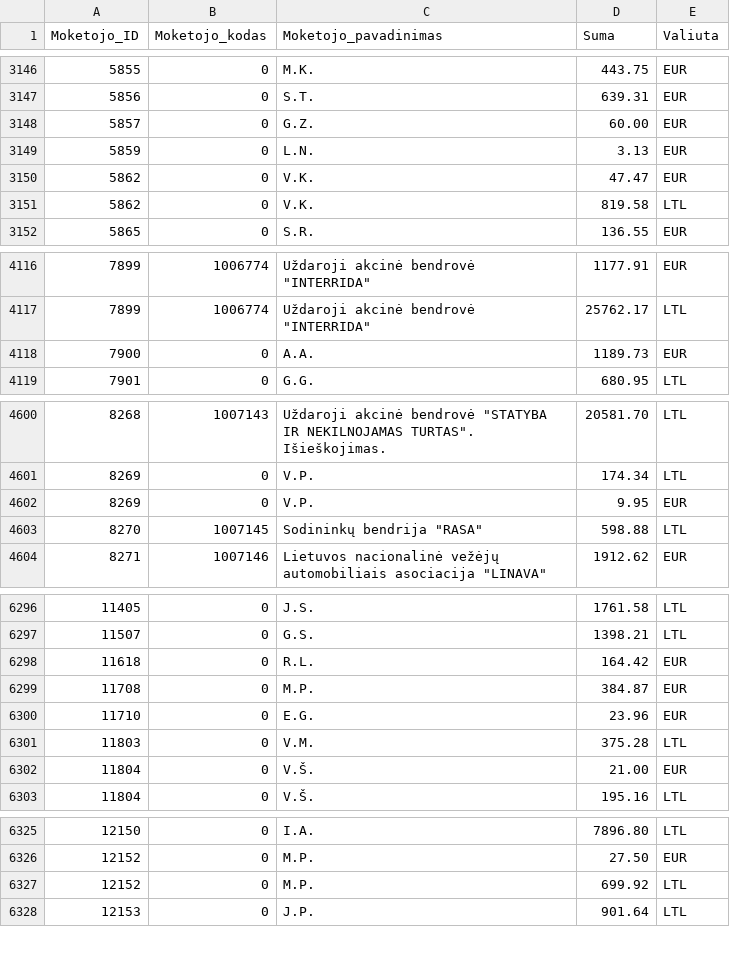
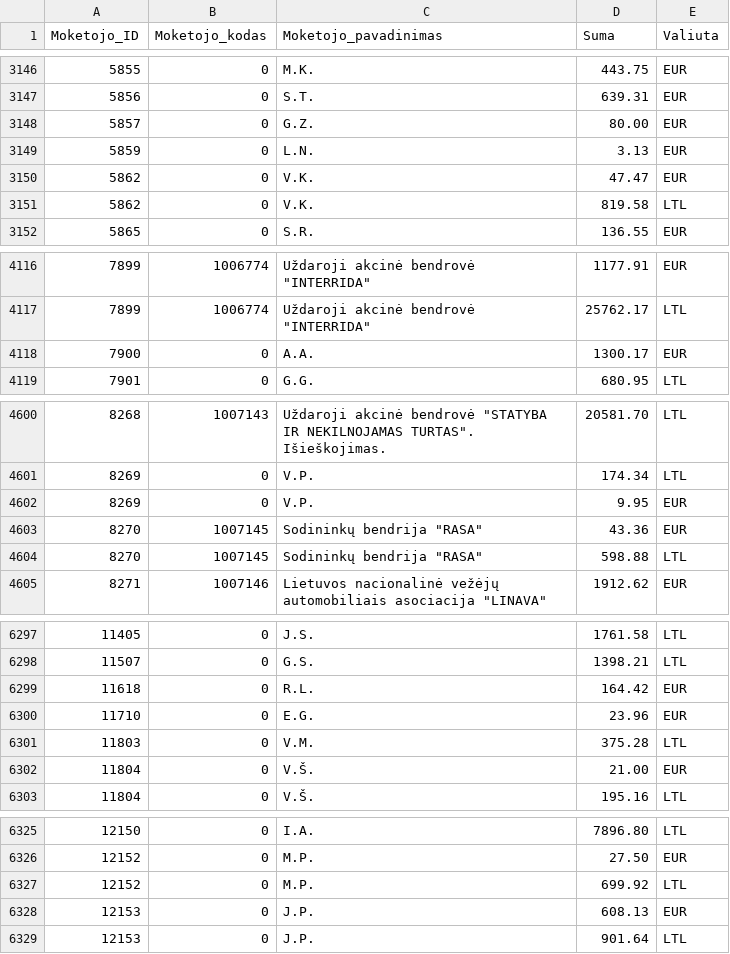
Before and after one commit to vilnius/zemesnuomossutartys, a TSV file: data/Sumos.tsv, drawn as a sheet; only a part is shown, gaps mark what is left out; the diff covers the shown part only.

Commit message:
update

```diff
--- a/data/Sumos.tsv
+++ b/data/Sumos.tsv
@@ -3147,3 +3147,3 @@
 5856	0	S.T.	639.31	EUR
-5857	0	G.Z.	60.00	EUR
+5857	0	G.Z.	80.00	EUR
 5859	0	L.N.	3.13	EUR
@@ -4117,3 +4117,3 @@
 7899	1006774	Uždaroji akcinė bendrovė "INTERRIDA"	25762.17	LTL
-7900	0	A.A.	1189.73	EUR
+7900	0	A.A.	1300.17	EUR
 7901	0	G.G.	680.95	LTL
@@ -4602,2 +4602,3 @@
 8269	0	V.P.	9.95	EUR
+8270	1007145	Sodininkų bendrija "RASA"	43.36	EUR
 8270	1007145	Sodininkų bendrija "RASA"	598.88	LTL
@@ -6298,3 +6299,2 @@
 11618	0	R.L.	164.42	EUR
-11708	0	M.P.	384.87	EUR
 11710	0	E.G.	23.96	EUR
@@ -6327,2 +6327,3 @@
 12152	0	M.P.	699.92	LTL
+12153	0	J.P.	608.13	EUR
 12153	0	J.P.	901.64	LTL
```
Also changed, not shown: 1 edited cell elsewhere in this file.
